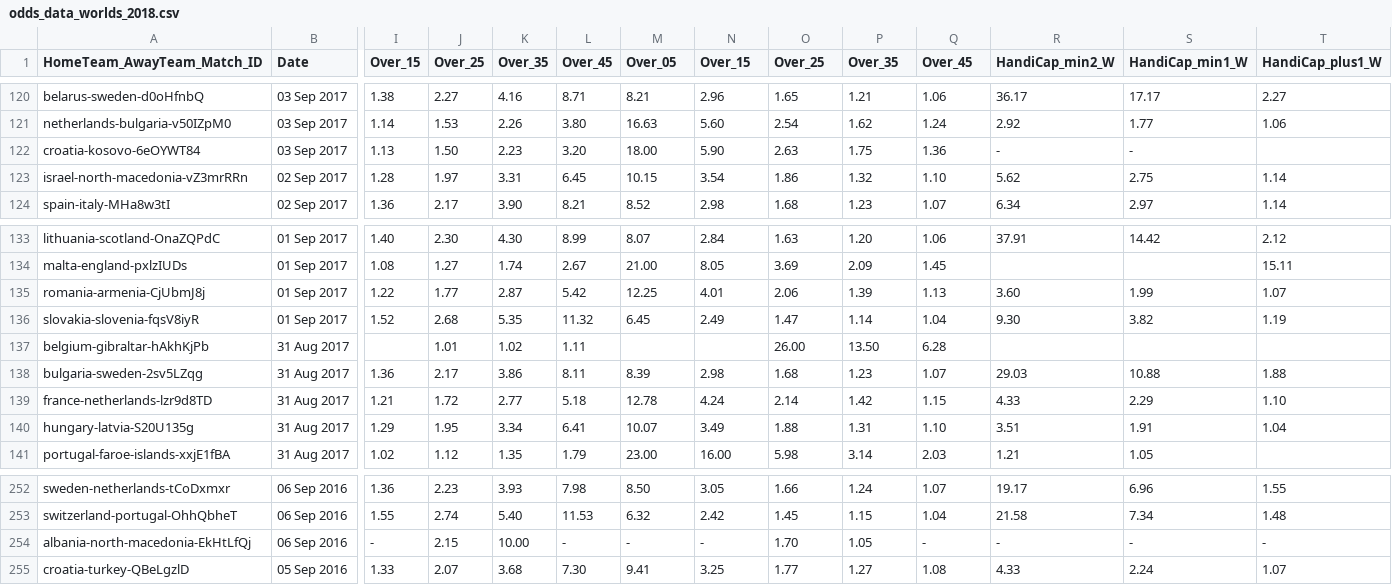
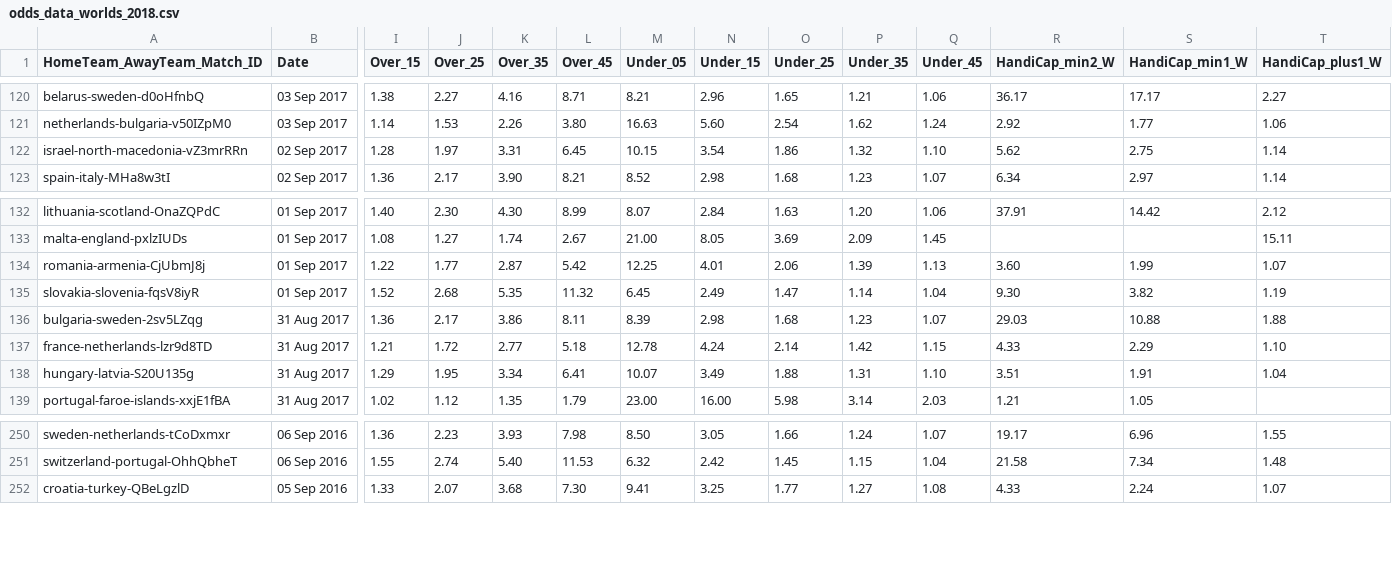
Before and after one commit to bartivvv/euro_ml, a CSV file: scrapperOddsPortal/csvs/odds_data_worlds_2018.csv (was odds_data_worlds_2018.csv), drawn as a sheet; only a part is shown, gaps mark what is left out; rows hold the shown columns only; the diff names each change by its address in the sheet, - before the commit and + after, or states it on an @@ line.

```diff
--- a/odds_data_worlds_2018.csv
+++ b/scrapperOddsPortal/csvs/odds_data_worlds_2018.csv
-M1: Over_05
+M1: Under_05
-N1: Over_15
+N1: Under_15
-O1: Over_25
+O1: Under_25
-P1: Over_35
+P1: Under_35
-Q1: Over_45
+Q1: Under_45
-row 122: croatia-kosovo-6eOYWT84 | 03 Sep 2017 | 1.13 | 1.50 | 2.23 | 3.20 | 18.00 | 5.90 | 2.63 | 1.75 | 1.36 | - | -
-row 137: belgium-gibraltar-hAkhKjPb | 31 Aug 2017 |  | 1.01 | 1.02 | 1.11 |  |  | 26.00 | 13.50 | 6.28
-row 254: albania-north-macedonia-EkHtLfQj | 06 Sep 2016 | - | 2.15 | 10.00 | - | - | - | 1.70 | 1.05 | - | - | - | -
```
Also changed, not shown: scrapperOddsPortal/csvs/odds_data.csv, scrapperOddsPortal/csvs/odds_data_europe_2016.csv, 20 other files.
